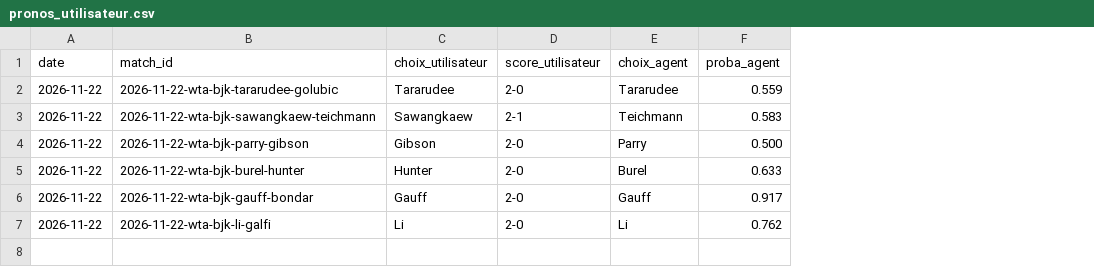
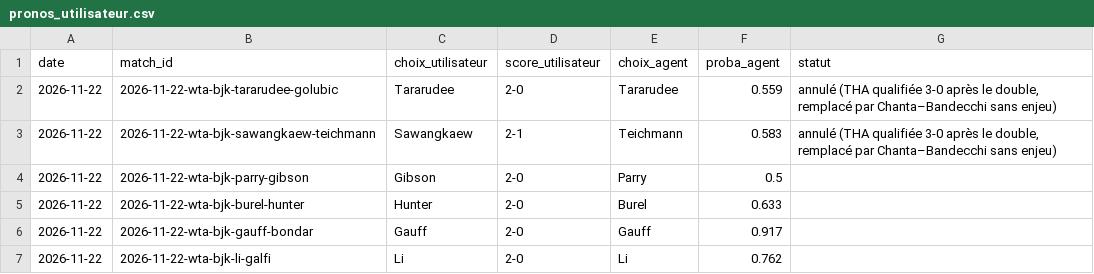
Before and after one commit to nachotropico-maker/tennis-sackmann-archive, a CSV file: agent/data/pronos_utilisateur.csv, drawn as a sheet; the diff names each change by its address in the sheet, - before the commit and + after, or states it on an @@ line.

```diff
--- a/agent/data/pronos_utilisateur.csv
+++ b/agent/data/pronos_utilisateur.csv
+column G (statut), rows 2-3: annulé (THA qualifiée 3-0 après le double, remplacé par Chanta–Bandecchi sans enjeu) | annulé (THA qualifiée 3-0 après le double, remplacé par Chanta–Bandecchi sans enjeu)
-F4 (proba_agent): 0.500
+F4 (proba_agent): 0.5
```
Also changed, not shown: agent/data/wta_live.csv.
